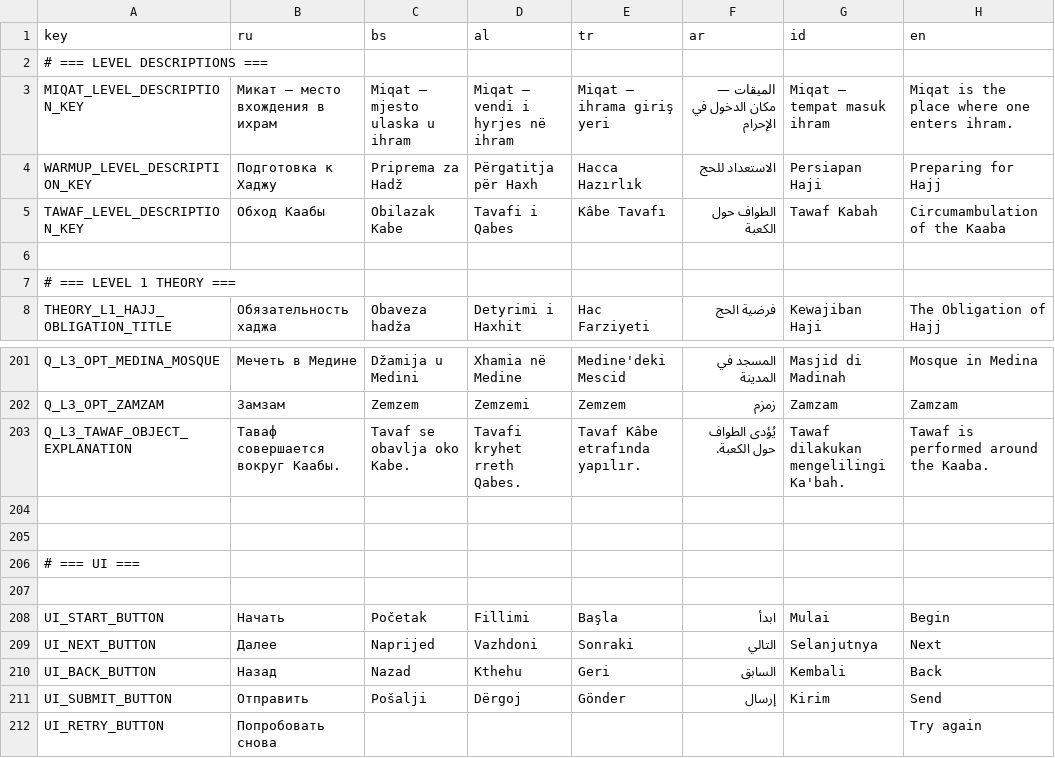
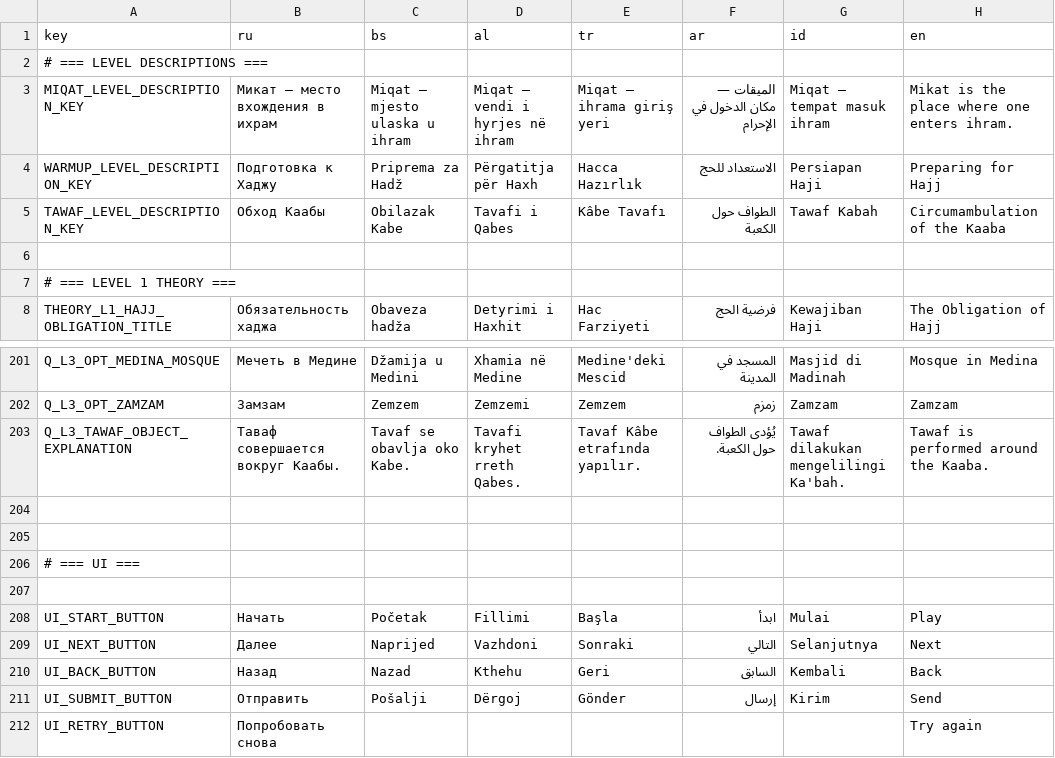
Before and after one commit to alkihuri/HajjFlow, a CSV file: Assets/Resources/localization.csv, drawn as a sheet; only a part is shown, gaps mark what is left out.

Commit message:
google sheets loading

```diff
--- a/Assets/Resources/localization.csv
+++ b/Assets/Resources/localization.csv
@@ -2,3 +2,3 @@ key,ru,bs,al,tr,ar,id,en
 # === LEVEL DESCRIPTIONS ===,,,,,,,
-MIQAT_LEVEL_DESCRIPTION_KEY,Микат — место вхождения в ихрам,Miqat — mjesto ulaska u ihram,Miqat — vendi i hyrjes në ihram,Miqat — ihrama giriş yeri,الميقات — مكان الدخول في الإحرام,Miqat — tempat masuk ihram,Miqat is the place where one enters ihram.
+MIQAT_LEVEL_DESCRIPTION_KEY,Микат — место вхождения в ихрам,Miqat — mjesto ulaska u ihram,Miqat — vendi i hyrjes në ihram,Miqat — ihrama giriş yeri,الميقات — مكان الدخول في الإحرام,Miqat — tempat masuk ihram,Mikat is the place where one enters ihram.
 WARMUP_LEVEL_DESCRIPTION_KEY,Подготовка к Хаджу,Priprema za Hadž,Përgatitja për Haxh,Hacca Hazırlık,الاستعداد للحج,Persiapan Haji,Preparing for Hajj
@@ -207,3 +207,3 @@ Q_L3_TAWAF_OBJECT_EXPLANATION,Таваф совершается вокруг К
 ,,,,,,,
-UI_START_BUTTON,Начать,Početak,Fillimi,Başla,ابدأ,Mulai,Begin
+UI_START_BUTTON,Начать,Početak,Fillimi,Başla,ابدأ,Mulai,Play
 UI_NEXT_BUTTON,Далее,Naprijed,Vazhdoni,Sonraki,التالي,Selanjutnya,Next
```
Also changed, not shown: 5 other files.
